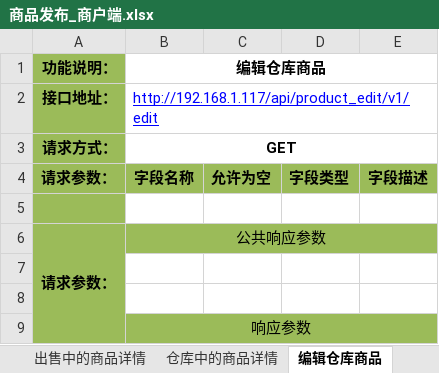
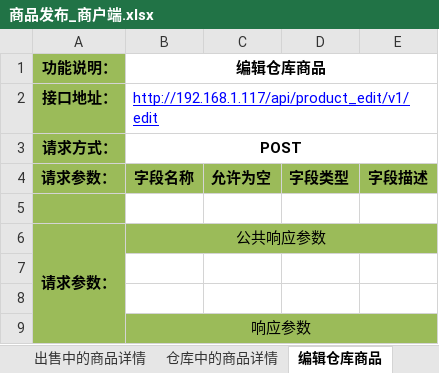
Before and after one commit to douster/design, an Excel workbook: 接口文档/商品api/商品发布_商户端.xlsx, sheet 编辑仓库商品, drawn as a sheet; values as stored, in another font and other column widths than the file's, no borders; the diff names each change by its address in the sheet, - before the commit and + after, or states it on an @@ line.

```diff
--- a/接口文档/商品api/商品发布_商户端.xlsx (sheet 编辑仓库商品)
+++ b/接口文档/商品api/商品发布_商户端.xlsx (sheet 编辑仓库商品)
-B3 (编辑仓库商品): GET
+B3 (编辑仓库商品): POST
```
Also changed, not shown: sheet 批量下架, sheet 历史宝贝记录列表, other sheet tabs.
